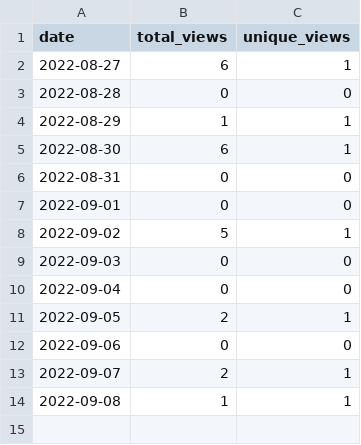
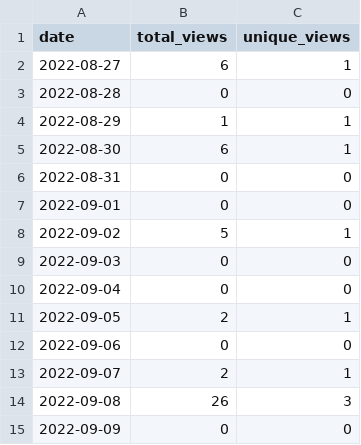
Before and after one commit to MatthewBentz/COMP5120, a CSV file: .traffic/views.csv, drawn as a sheet.

Commit message:
Updating repository traffic graph

```diff
--- a/.traffic/views.csv
+++ b/.traffic/views.csv
@@ -13,2 +13,3 @@ date,total_views,unique_views
 2022-09-07,2,1
-2022-09-08,1,1
+2022-09-08,26,3
+2022-09-09,0,0
```
Also changed, not shown: 4 other files.
